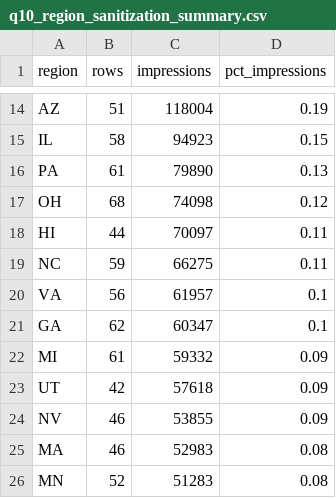
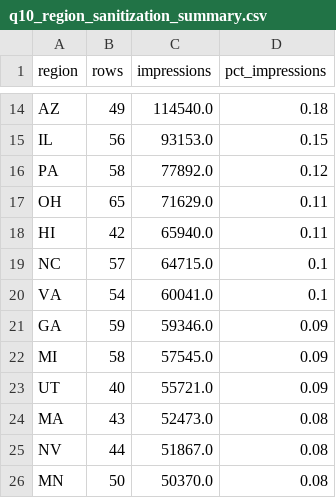
Before and after one commit to mabrantes-carnegie/carnegie-roi, a CSV file: data/q10_region_sanitization_summary.csv, drawn as a sheet; only a part is shown, gaps mark what is left out; removed rows and columns are numbered as before the commit, all else as after; the diff covers the shown part only; the diff names each change by its address in the sheet, - before the commit and + after, or states it on an @@ line.

```diff
--- a/data/q10_region_sanitization_summary.csv
+++ b/data/q10_region_sanitization_summary.csv
-B14 (rows): 51
+B14 (rows): 49
-C14 (impressions): 118004
+C14 (impressions): 114540.0
-D14 (pct_impressions): 0.19
+D14 (pct_impressions): 0.18
-B15 (rows): 58
+B15 (rows): 56
-C15 (impressions): 94923
+C15 (impressions): 93153.0
-B16 (rows): 61
+B16 (rows): 58
-C16 (impressions): 79890
+C16 (impressions): 77892.0
-D16 (pct_impressions): 0.13
+D16 (pct_impressions): 0.12
-B17 (rows): 68
+B17 (rows): 65
-C17 (impressions): 74098
+C17 (impressions): 71629.0
-D17 (pct_impressions): 0.12
+D17 (pct_impressions): 0.11
-B18 (rows): 44
+B18 (rows): 42
-C18 (impressions): 70097
+C18 (impressions): 65940.0
-B19 (rows): 59
+B19 (rows): 57
-C19 (impressions): 66275
+C19 (impressions): 64715.0
-D19 (pct_impressions): 0.11
+D19 (pct_impressions): 0.1
-B20 (rows): 56
+B20 (rows): 54
-C20 (impressions): 61957
+C20 (impressions): 60041.0
-B21 (rows): 62
+B21 (rows): 59
-C21 (impressions): 60347
+C21 (impressions): 59346.0
-D21 (pct_impressions): 0.1
+D21 (pct_impressions): 0.09
-B22 (rows): 61
+B22 (rows): 58
-C22 (impressions): 59332
+C22 (impressions): 57545.0
-B23 (rows): 42
+B23 (rows): 40
-C23 (impressions): 57618
+C23 (impressions): 55721.0
-row 24: NV | 46 | 53855 | 0.09
-B24 (rows): 46
+B24 (rows): 43
-C24 (impressions): 52983
+C24 (impressions): 52473.0
+row 25: NV | 44 | 51867.0 | 0.08
-B26 (rows): 52
+B26 (rows): 50
-C26 (impressions): 51283
+C26 (impressions): 50370.0
```
Also changed, not shown: 4 added rows, 4 removed rows and 80 edited cells elsewhere in this file, data/q10_region_mapping_detail.csv, 16 other files.
